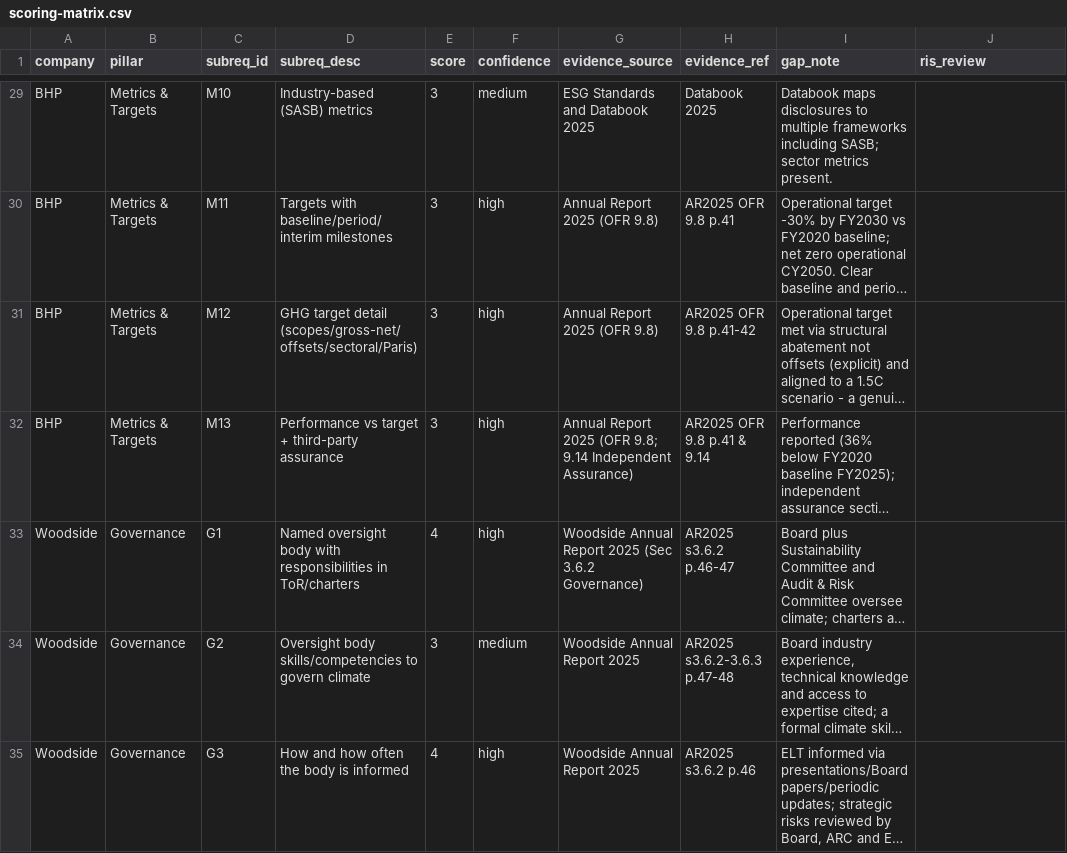
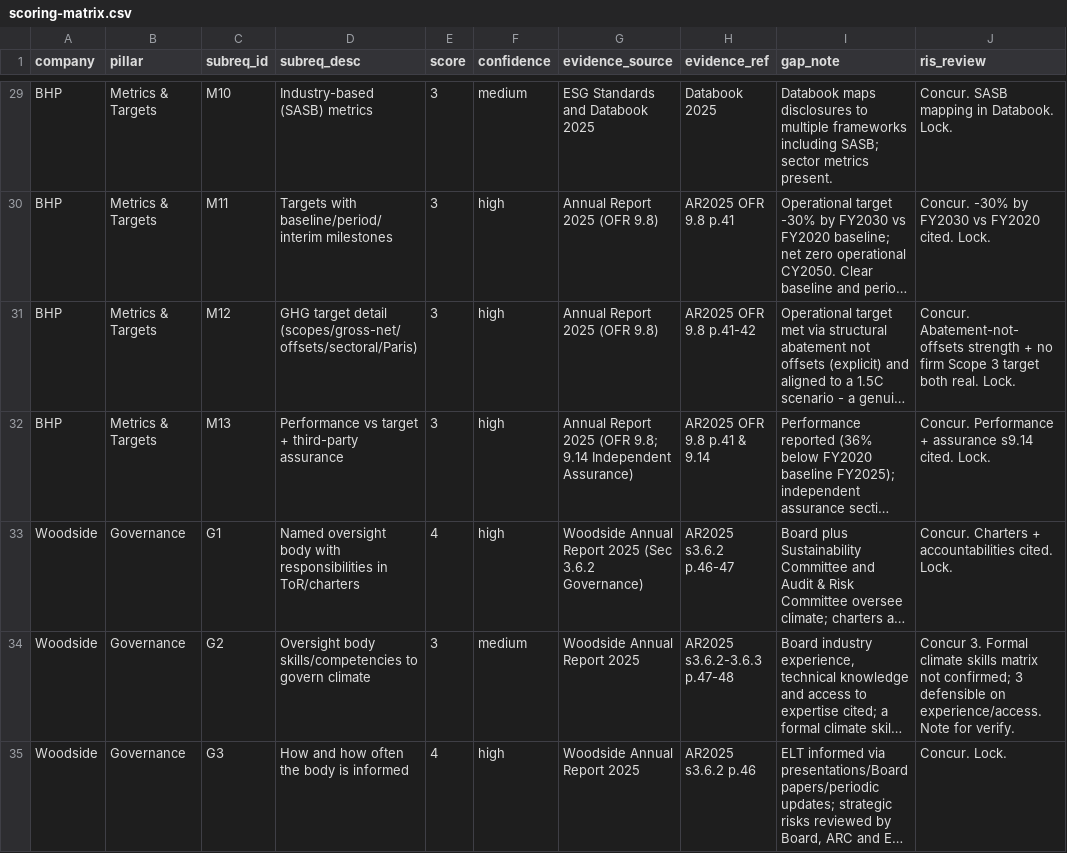
Before and after one commit to lumbalumbaputih/adhi-climate, a CSV file: aasb-s2-review/scoring-matrix.csv, drawn as a sheet; only a part is shown, gaps mark what is left out; long unchanged cells end in …; the diff covers the shown part only; the diff names each change by its address in the sheet, - before the commit and + after, or states it on an @@ line.

```diff
--- a/aasb-s2-review/scoring-matrix.csv
+++ b/aasb-s2-review/scoring-matrix.csv
-J29 (ris_review): (empty)
+J29 (ris_review): Concur. SASB mapping in Databook. Lock.
-J30 (ris_review): (empty)
+J30 (ris_review): Concur. -30% by FY2030 vs FY2020 cited. Lock.
-J31 (ris_review): (empty)
+J31 (ris_review): Concur. Abatement-not-offsets strength + no firm Scope 3 target both real. Lock.
-J32 (ris_review): (empty)
+J32 (ris_review): Concur. Performance + assurance s9.14 cited. Lock.
-J33 (ris_review): (empty)
+J33 (ris_review): Concur. Charters + accountabilities cited. Lock.
-J34 (ris_review): (empty)
+J34 (ris_review): Concur 3. Formal climate skills matrix not confirmed; 3 defensible on experience/access. Note for verify.
-J35 (ris_review): (empty)
+J35 (ris_review): Concur. Lock.
```
Also changed, not shown: 86 edited cells elsewhere in this file, 1 other file.
